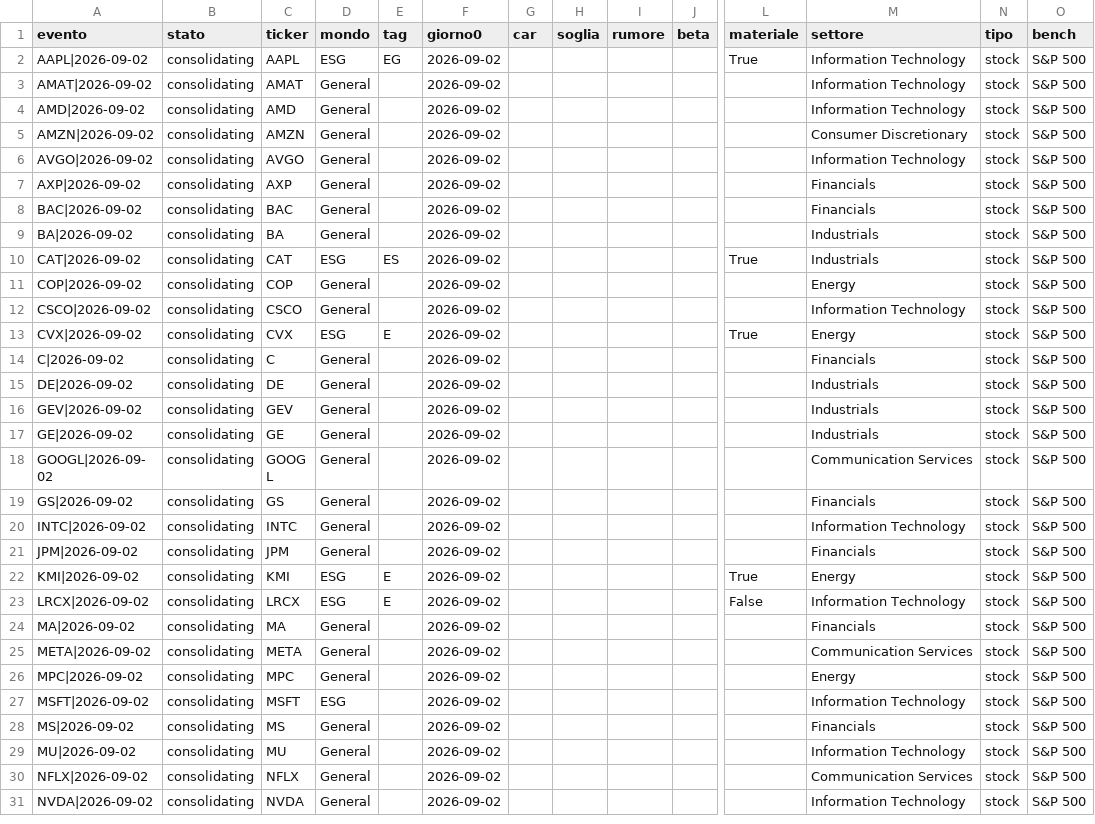
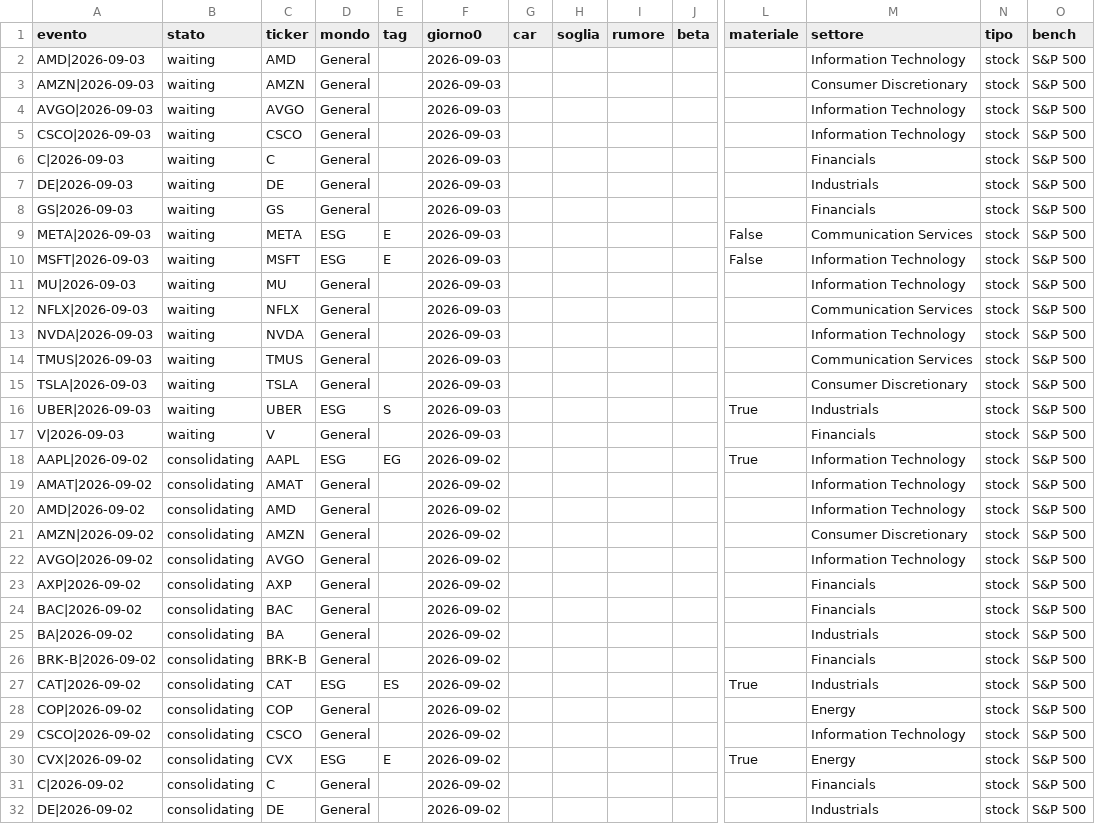
Before and after one commit to carlospinetto99/news-impact-tracker, a CSV file: eventi.csv, drawn as a sheet; only a part is shown, gaps mark what is left out; the shorter side is filled out with more unchanged rows; rows hold the shown columns only; the diff names each change by its address in the sheet, - before the commit and + after, or states it on an @@ line.

```diff
--- a/eventi.csv
+++ b/eventi.csv
+row 2: AMD|2026-09-03 | waiting | AMD | General |  | 2026-09-03 |  |  |  |  |  | Information Technology | stock | S&P 500
+row 3: AMZN|2026-09-03 | waiting | AMZN | General |  | 2026-09-03 |  |  |  |  |  | Consumer Discretionary | stock | S&P 500
+row 4: AVGO|2026-09-03 | waiting | AVGO | General |  | 2026-09-03 |  |  |  |  |  | Information Technology | stock | S&P 500
+row 5: CSCO|2026-09-03 | waiting | CSCO | General |  | 2026-09-03 |  |  |  |  |  | Information Technology | stock | S&P 500
+row 6: C|2026-09-03 | waiting | C | General |  | 2026-09-03 |  |  |  |  |  | Financials | stock | S&P 500
+row 7: DE|2026-09-03 | waiting | DE | General |  | 2026-09-03 |  |  |  |  |  | Industrials | stock | S&P 500
+row 8: GS|2026-09-03 | waiting | GS | General |  | 2026-09-03 |  |  |  |  |  | Financials | stock | S&P 500
+row 9: META|2026-09-03 | waiting | META | ESG | E | 2026-09-03 |  |  |  |  | False | Communication Services | stock | S&P 500
+row 10: MSFT|2026-09-03 | waiting | MSFT | ESG | E | 2026-09-03 |  |  |  |  | False | Information Technology | stock | S&P 500
+row 11: MU|2026-09-03 | waiting | MU | General |  | 2026-09-03 |  |  |  |  |  | Information Technology | stock | S&P 500
+row 12: NFLX|2026-09-03 | waiting | NFLX | General |  | 2026-09-03 |  |  |  |  |  | Communication Services | stock | S&P 500
+row 13: NVDA|2026-09-03 | waiting | NVDA | General |  | 2026-09-03 |  |  |  |  |  | Information Technology | stock | S&P 500
+row 14: TMUS|2026-09-03 | waiting | TMUS | General |  | 2026-09-03 |  |  |  |  |  | Communication Services | stock | S&P 500
+row 15: TSLA|2026-09-03 | waiting | TSLA | General |  | 2026-09-03 |  |  |  |  |  | Consumer Discretionary | stock | S&P 500
+row 16: UBER|2026-09-03 | waiting | UBER | ESG | S | 2026-09-03 |  |  |  |  | True | Industrials | stock | S&P 500
+row 17: V|2026-09-03 | waiting | V | General |  | 2026-09-03 |  |  |  |  |  | Financials | stock | S&P 500
+row 26: BRK-B|2026-09-02 | consolidating | BRK-B | General |  | 2026-09-02 |  |  |  |  |  | Financials | stock | S&P 500
```
Also changed, not shown: 2 other files.
